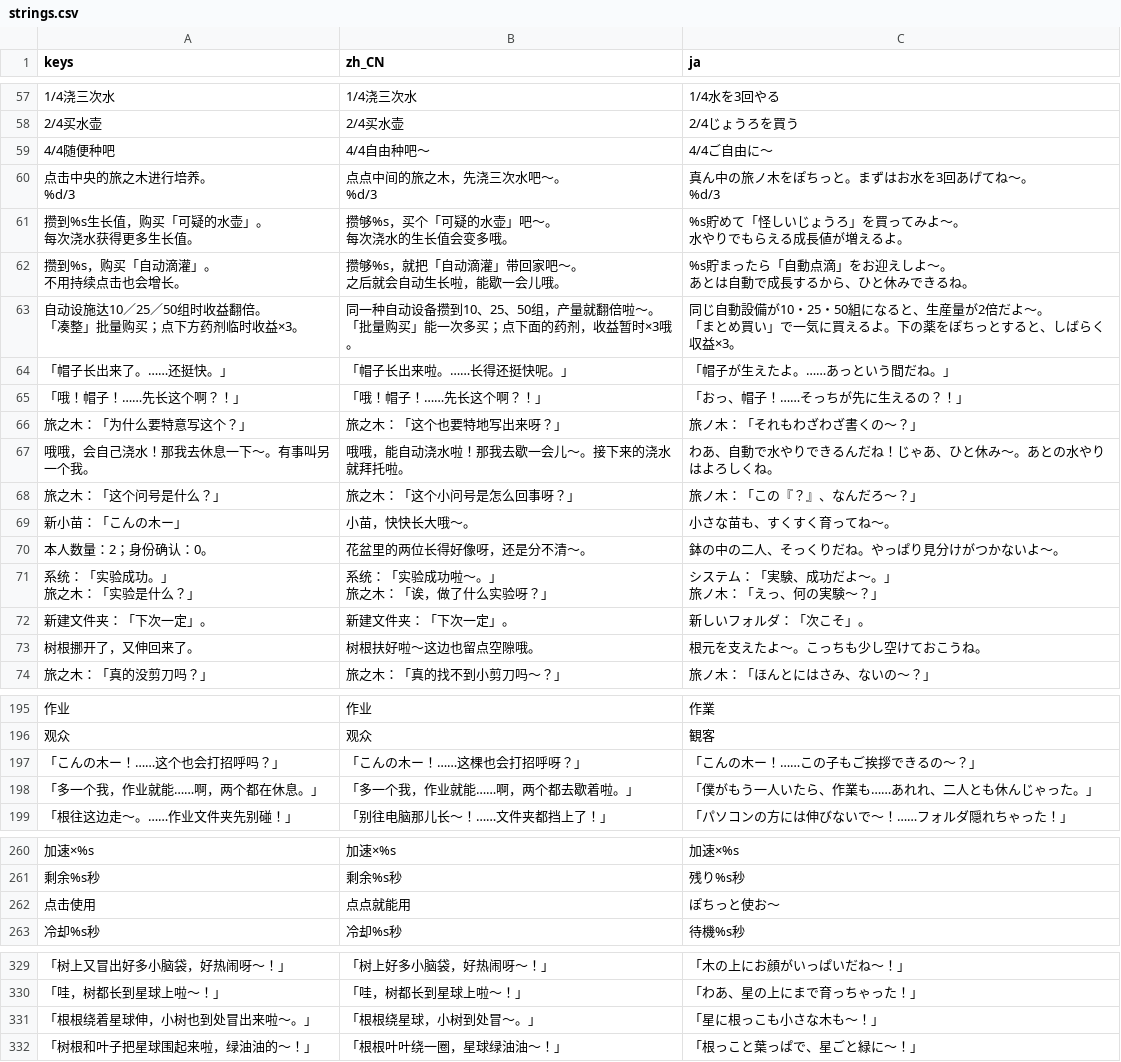
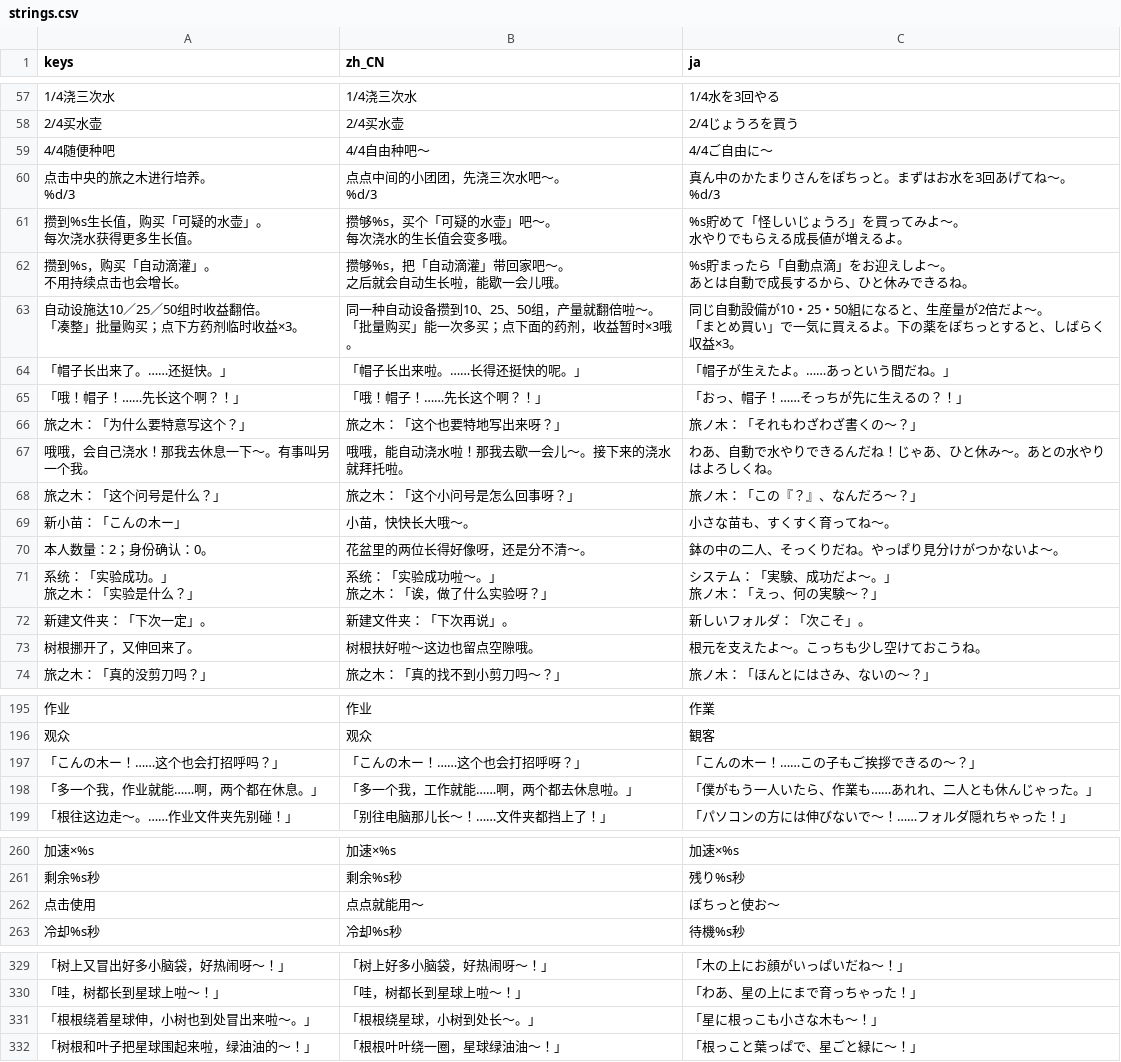
Before and after one commit to guihuala/Len-en-13th, a CSV file: localization/strings.csv, drawn as a sheet; only a part is shown, gaps mark what is left out; ↵ is a line break in a cell; the diff covers the shown part only; the diff names each change by its address in the sheet, - before the commit and + after, or states it on an @@ line.

```diff
--- a/localization/strings.csv
+++ b/localization/strings.csv
-B60 (zh_CN): 点点中间的旅之木，先浇三次水吧～。 ↵ %d/3
+B60 (zh_CN): 点点中间的小团团，先浇三次水吧～。 ↵ %d/3
-C60 (ja): 真ん中の旅ノ木をぽちっと。まずはお水を3回あげてね～。 ↵ %d/3
+C60 (ja): 真ん中のかたまりさんをぽちっと。まずはお水を3回あげてね～。 ↵ %d/3
-B62 (zh_CN): 攒够%s，就把「自动滴灌」带回家吧～。 ↵ 之后就会自动生长啦，能歇一会儿哦。
+B62 (zh_CN): 攒够%s，把「自动滴灌」带回家吧～。 ↵ 之后就会自动生长啦，能歇一会儿哦。
-B64 (zh_CN): 「帽子长出来啦。……长得还挺快呢。」
+B64 (zh_CN): 「帽子长出来啦。……长得还挺快的呢。」
-B72 (zh_CN): 新建文件夹：「下次一定」。
+B72 (zh_CN): 新建文件夹：「下次再说」。
-B197 (zh_CN): 「こんの木ー！……这棵也会打招呼呀？」
+B197 (zh_CN): 「こんの木ー！……这个也会打招呼呀？」
-B198 (zh_CN): 「多一个我，作业就能……啊，两个都去歇着啦。」
+B198 (zh_CN): 「多一个我，工作就能……啊，两个都去休息啦。」
-B262 (zh_CN): 点点就能用
+B262 (zh_CN): 点点就能用～
-B331 (zh_CN): 「根根绕星球，小树到处冒～。」
+B331 (zh_CN): 「根根绕星球，小树到处长～。」
```
Also changed, not shown: 14 edited cells elsewhere in this file, 7 other files.
